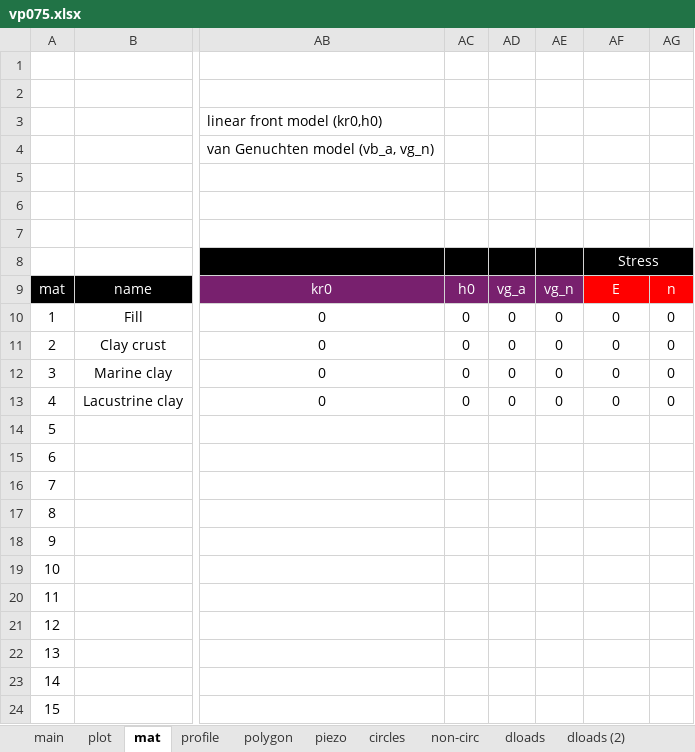
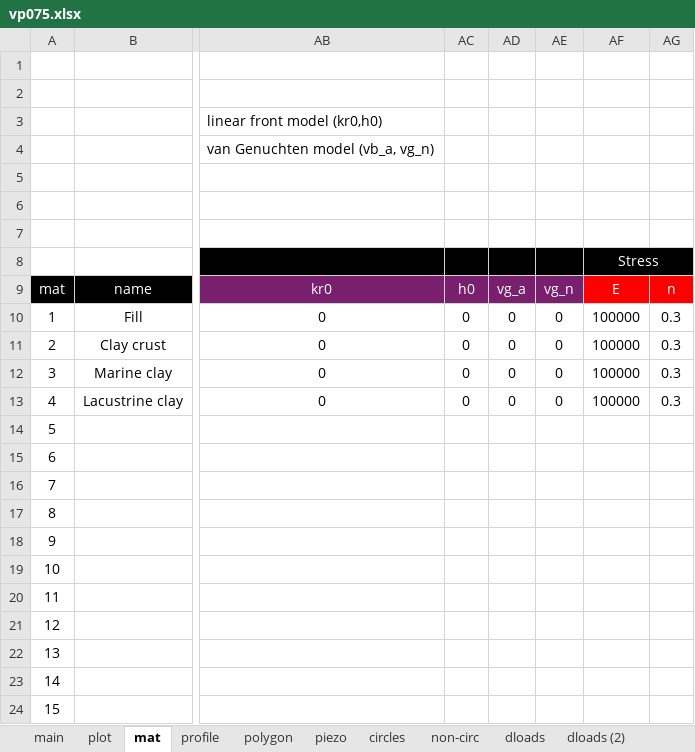
Before and after one commit to njones61/xslope, an Excel workbook: docs/files/rocscience/vp075.xlsx, sheet mat, drawn as a sheet; only a part is shown, gaps mark what is left out; values as stored, in another font and other column widths than the file's, no borders; conditional formats not drawn; the diff names each change by its address in the sheet, - before the commit and + after, or states it on an @@ line.

```diff
--- a/docs/files/rocscience/vp075.xlsx (sheet mat)
+++ b/docs/files/rocscience/vp075.xlsx (sheet mat)
-AF10:AF13: 0
+AF10:AF13: 100000
-AG10:AG13: 0
+AG10:AG13: 0.3
```
Also changed, not shown: docs/files/rocscience/vp072a.xlsx, docs/files/rocscience/vp072b.xlsx, 8 other files.
